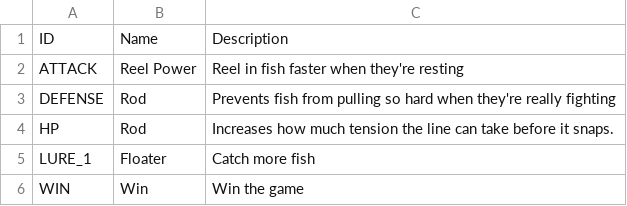
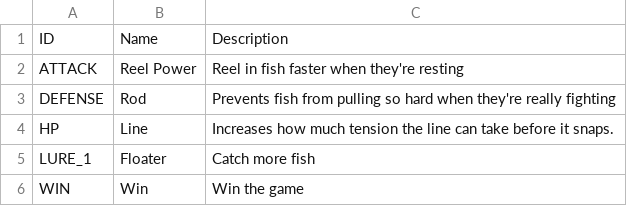
Before and after one commit to lasiaylo/fishin-proto, a CSV file: public/data/ShopDisplay.csv, drawn as a sheet.

```diff
--- a/public/data/ShopDisplay.csv
+++ b/public/data/ShopDisplay.csv
@@ -3,3 +3,3 @@ ATTACK, Reel Power, Reel in fish faster when they're resting
 DEFENSE, Rod, Prevents fish from pulling so hard when they're really fighting
-HP, Rod, Increases how much tension the line can take before it snaps.
+HP, Line, Increases how much tension the line can take before it snaps.
 LURE_1, Floater, Catch more fish
```
Also changed, not shown: 8 other files.
